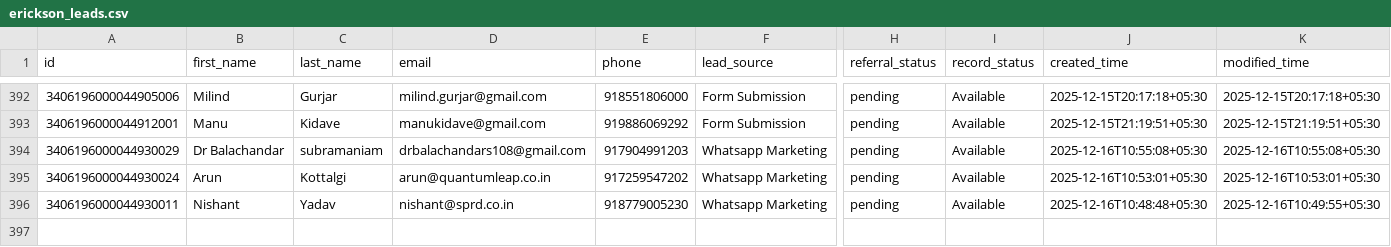
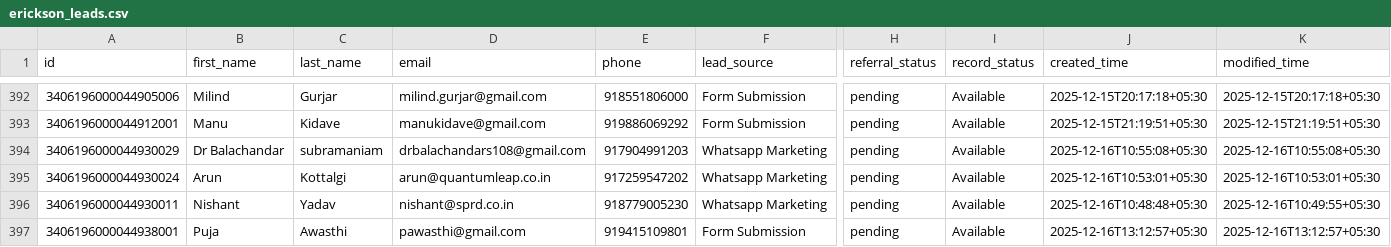
Before and after one commit to navneet-xmonks/leads, a CSV file: erickson_leads.csv, drawn as a sheet; only a part is shown, gaps mark what is left out; rows hold the shown columns only; the diff names each change by its address in the sheet, - before the commit and + after, or states it on an @@ line.

```diff
--- a/erickson_leads.csv
+++ b/erickson_leads.csv
+row 397: 3406196000044938001 | Puja | Awasthi | pawasthi@gmail.com | 919415109801 | Form Submission | pending | Available | 2025-12-16T13:12:57+05:30 | 2025-12-16T13:12:57+05:30
```
Also changed, not shown: 2 other files.
